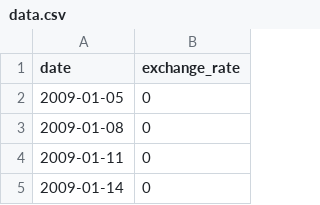
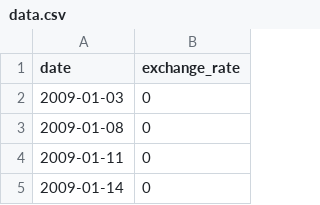
Before and after one commit to Deia-ElDin/CPP-Modules, a CSV file: Cpp09/ex00/data/data.csv, drawn as a sheet; only a part is shown.

```diff
--- a/Cpp09/ex00/data/data.csv
+++ b/Cpp09/ex00/data/data.csv
@@ -1,3 +1,3 @@
 date,exchange_rate
-2009-01-05,0
+2009-01-03,0
 2009-01-08,0
```
Also changed, not shown: 19 other files.
